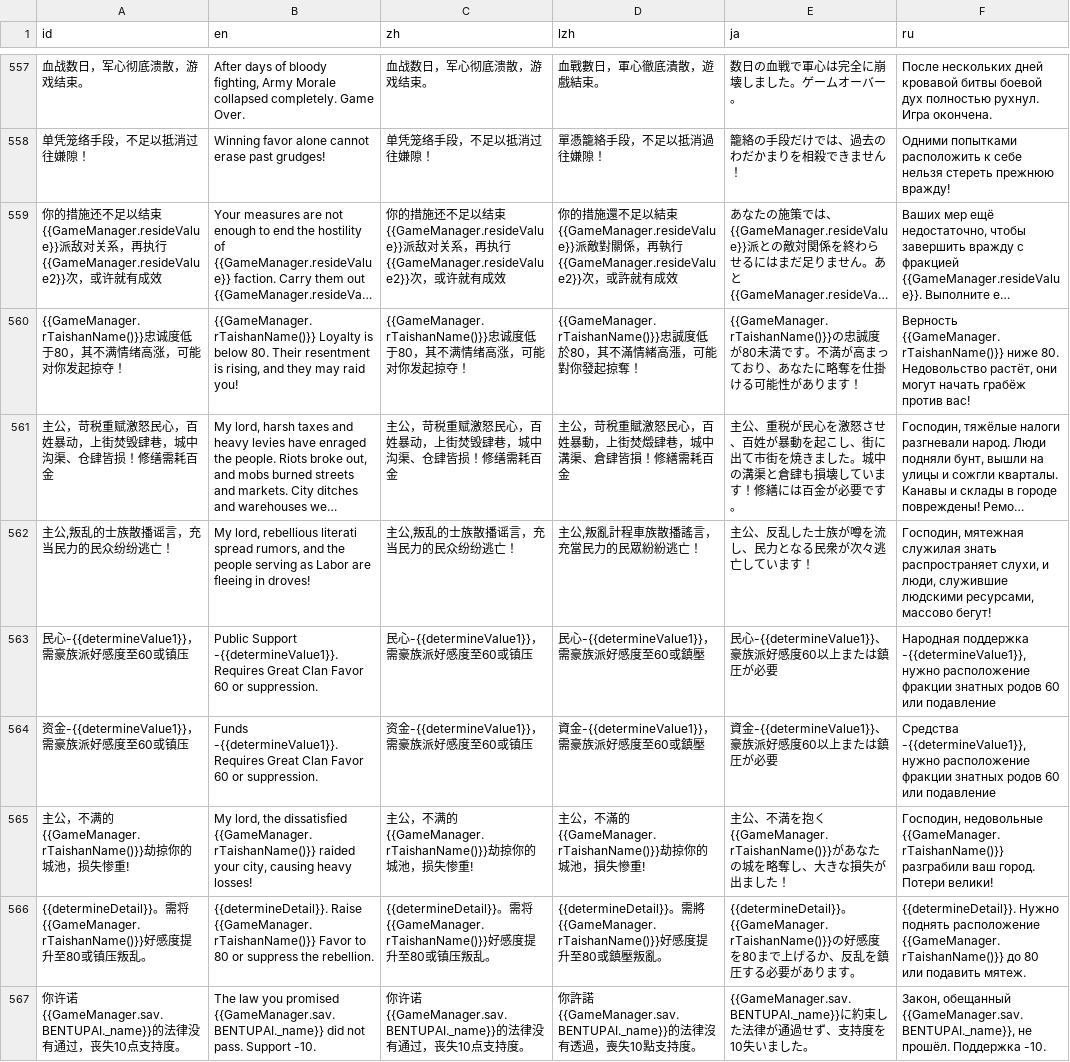
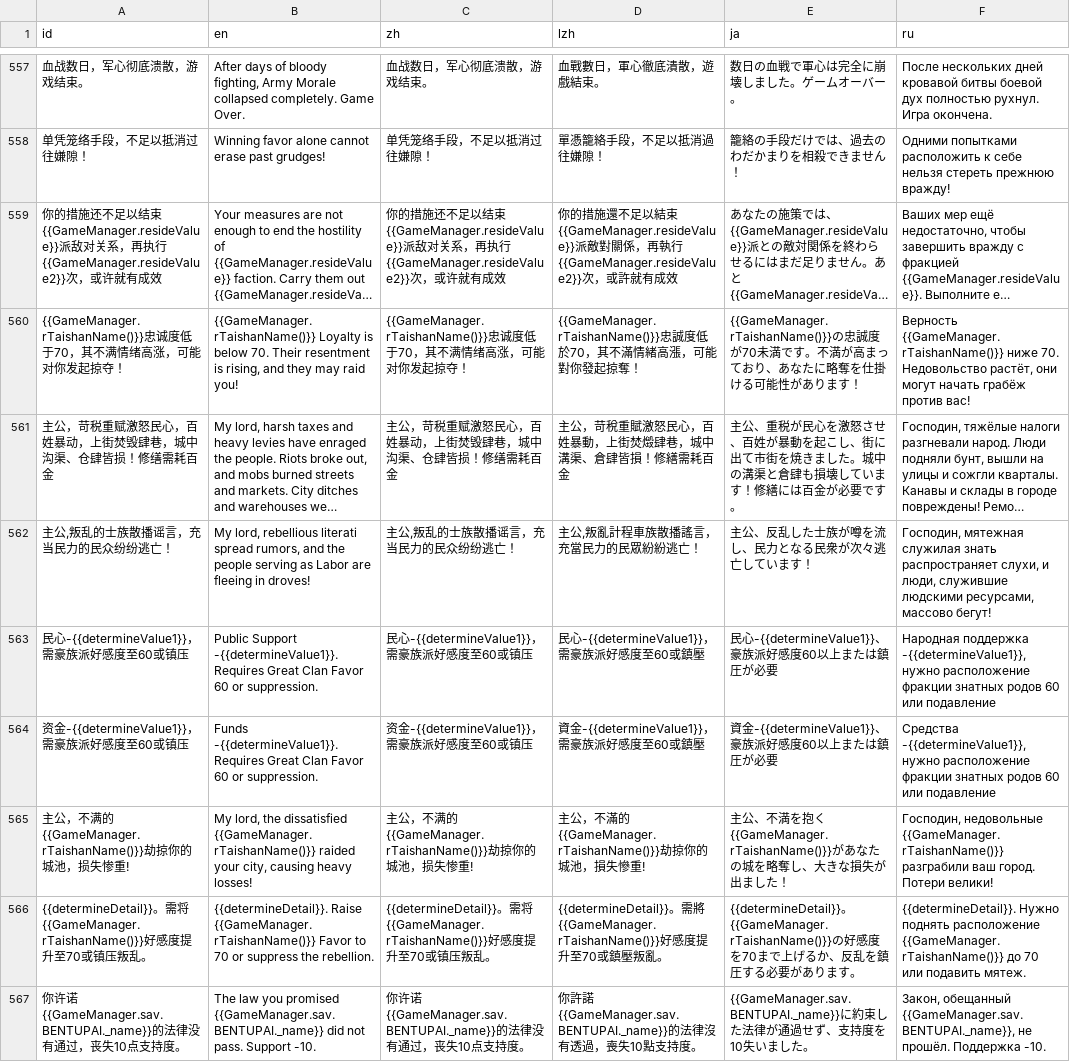
Before and after one commit to Drinkwang/threekindom, a CSV file: Asset/language/data2.csv, drawn as a sheet; only a part is shown, gaps mark what is left out; long unchanged cells end in …; the diff names each change by its address in the sheet, - before the commit and + after, or states it on an @@ line.

```diff
--- a/Asset/language/data2.csv
+++ b/Asset/language/data2.csv
-A560 (id): …诚度低于80，其不满…
+A560 (id): …诚度低于70，其不满…
-B560 (en): …is below 80. Their resentment…
+B560 (en): …is below 70. Their resentment…
-C560 (zh): …诚度低于80，其不满…
+C560 (zh): …诚度低于70，其不满…
-D560 (lzh): …誠度低於80，其不滿…
+D560 (lzh): …誠度低於70，其不滿…
-E560 (ja): …忠誠度が80未満です…
+E560 (ja): …忠誠度が70未満です…
-F560 (ru): …{{GameManager.rTaishanName()}} ниже 80. Недовольство растёт,…
+F560 (ru): …{{GameManager.rTaishanName()}} ниже 70. Недовольство растёт,…
-A566 (id): …升至80或镇…
+A566 (id): …升至70或镇…
-B566 (en): …Favor to 80 or suppress…
+B566 (en): …Favor to 70 or suppress…
-C566 (zh): …升至80或镇…
+C566 (zh): …升至70或镇…
-D566 (lzh): …升至80或鎮…
+D566 (lzh): …升至70或鎮…
-E566 (ja): …度を80まで…
+E566 (ja): …度を70まで…
-F566 (ru): …{{GameManager.rTaishanName()}} до 80 или подавить…
+F566 (ru): …{{GameManager.rTaishanName()}} до 70 или подавить…
```
Also changed, not shown: 6 other files.
